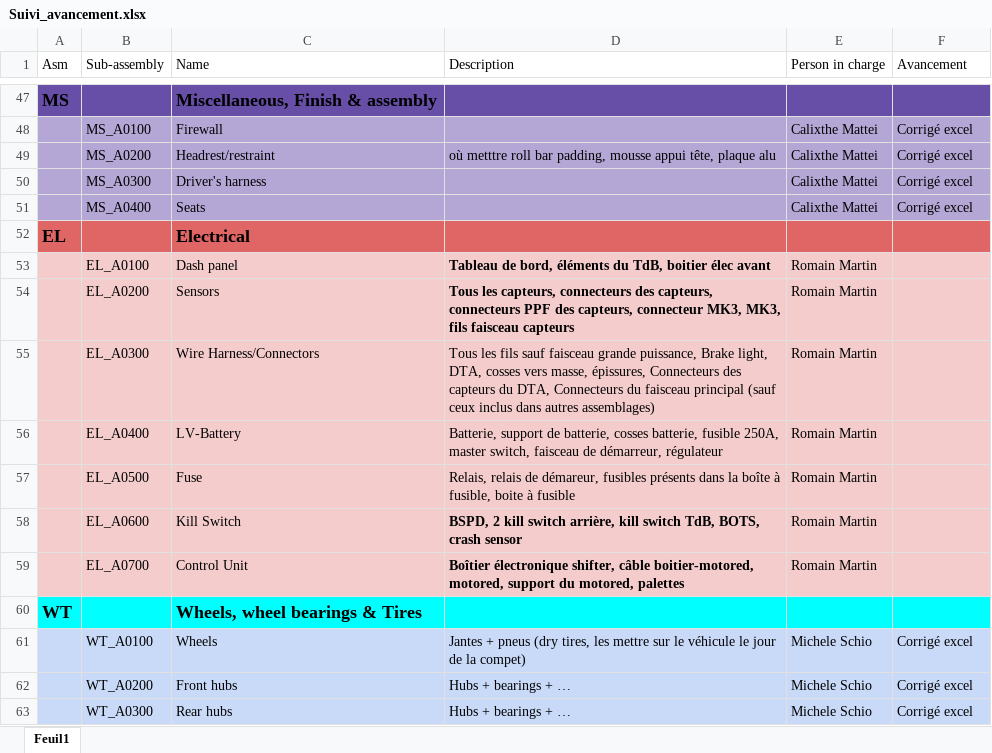
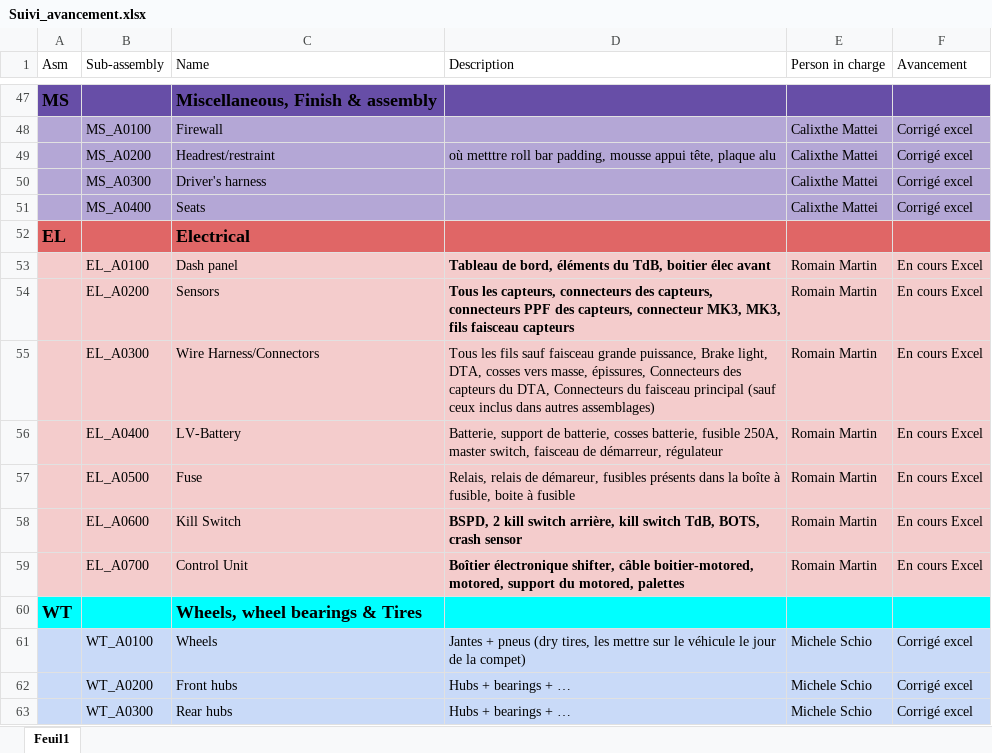
Before and after one commit to EOSCogniton/STUF2019, an Excel workbook: CR - Cost Report/Suivi_avancement.xlsx, sheet Feuil1, drawn as a sheet; only a part is shown, gaps mark what is left out; values as stored, in another font and other column widths than the file's, no borders; the diff names each change by its address in the sheet, - before the commit and + after, or states it on an @@ line.

```diff
--- a/CR - Cost Report/Suivi_avancement.xlsx (sheet Feuil1)
+++ b/CR - Cost Report/Suivi_avancement.xlsx (sheet Feuil1)
-F53:F59 (Avancement): (empty)
+F53:F59 (Avancement): En cours Excel
```
Also changed, not shown: CR - Cost Report/BOM/BR/BRA0100_to_BRA0200.xlsx, 6 other files.
